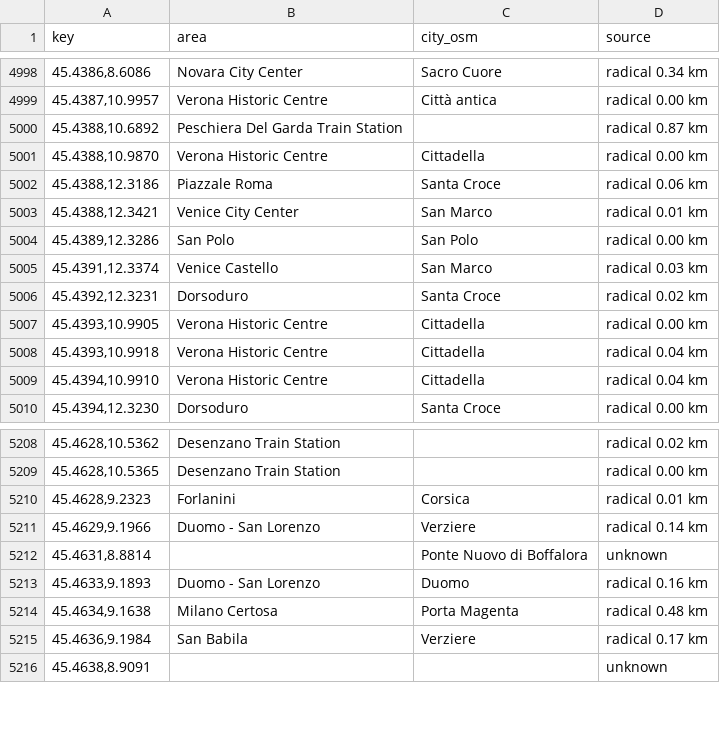
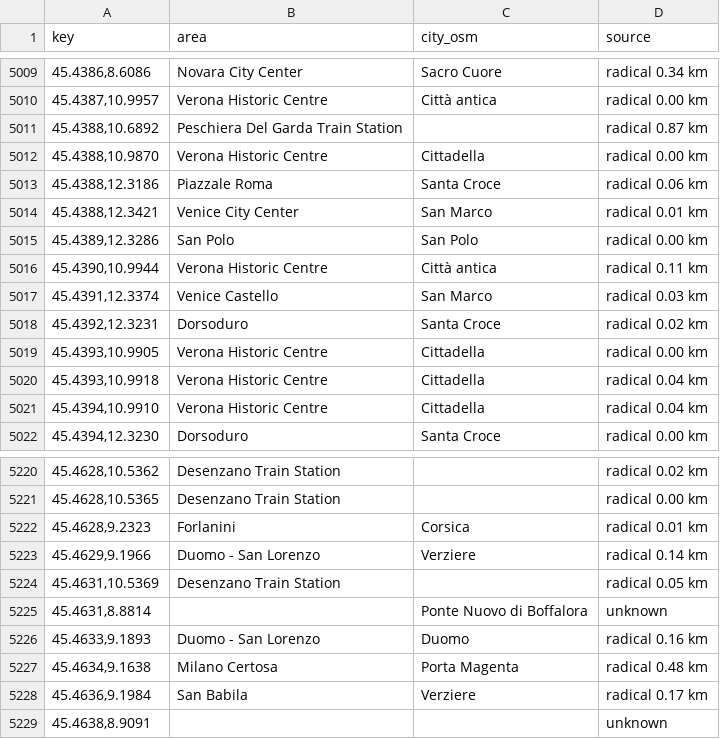
Before and after one commit to Giacbotta/nutrie-new-business-tracking, a CSV file: data/areas.csv, drawn as a sheet; only a part is shown, gaps mark what is left out; the diff covers the shown part only; the diff names each change by its address in the sheet, - before the commit and + after, or states it on an @@ line.

```diff
--- a/data/areas.csv
+++ b/data/areas.csv
+row 5016: 45.4390,10.9944 | Verona Historic Centre | Città antica | radical 0.11 km
+row 5224: 45.4631,10.5369 | Desenzano Train Station |  | radical 0.05 km
```
Also changed, not shown: 11 added rows elsewhere in this file, 2 other files.
